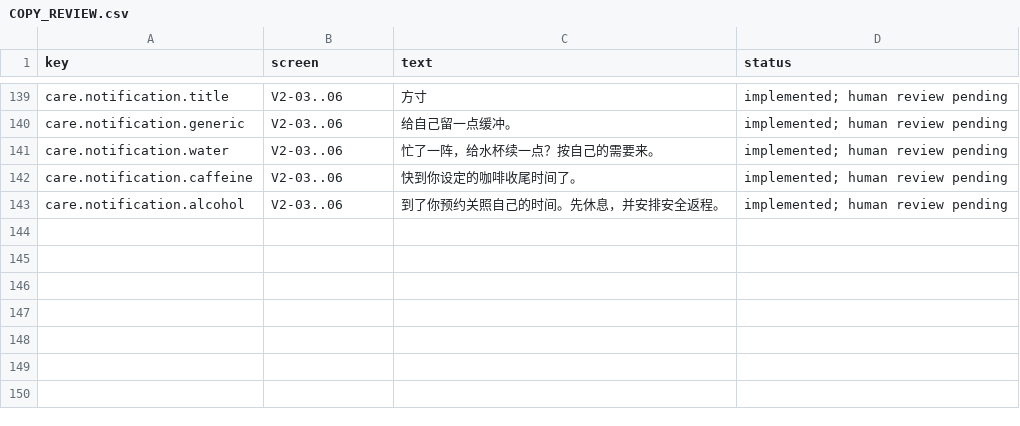
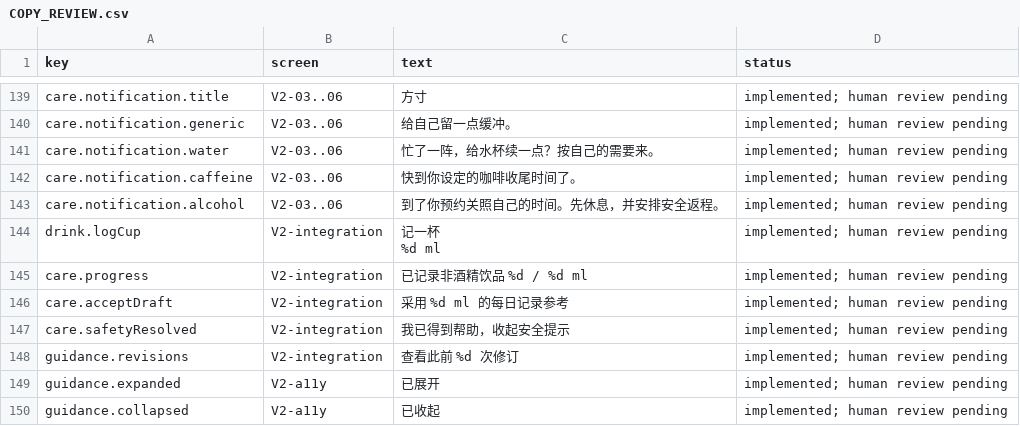
Before and after one commit to yvain57-afk/fangcun, a CSV file: docs/plans/fangcun-experience-v2/COPY_REVIEW.csv, drawn as a sheet; only a part is shown, gaps mark what is left out.

Commit message:
feat(v2-06): connect beverage care with private opt-in local reminders

```diff
--- a/docs/plans/fangcun-experience-v2/COPY_REVIEW.csv
+++ b/docs/plans/fangcun-experience-v2/COPY_REVIEW.csv
@@ -143 +143,9 @@ care.notification.caffeine,V2-03..06,快到你设定的咖啡收尾时间了。,
 care.notification.alcohol,V2-03..06,到了你预约关照自己的时间。先休息，并安排安全返程。,implemented; human review pending
+drink.logCup,V2-integration,"记一杯
+%d ml",implemented; human review pending
+care.progress,V2-integration,已记录非酒精饮品 %d / %d ml,implemented; human review pending
+care.acceptDraft,V2-integration,采用 %d ml 的每日记录参考,implemented; human review pending
+care.safetyResolved,V2-integration,我已得到帮助，收起安全提示,implemented; human review pending
+guidance.revisions,V2-integration,查看此前 %d 次修订,implemented; human review pending
+guidance.expanded,V2-a11y,已展开,implemented; human review pending
+guidance.collapsed,V2-a11y,已收起,implemented; human review pending
```
Also changed, not shown: 22 other files.
